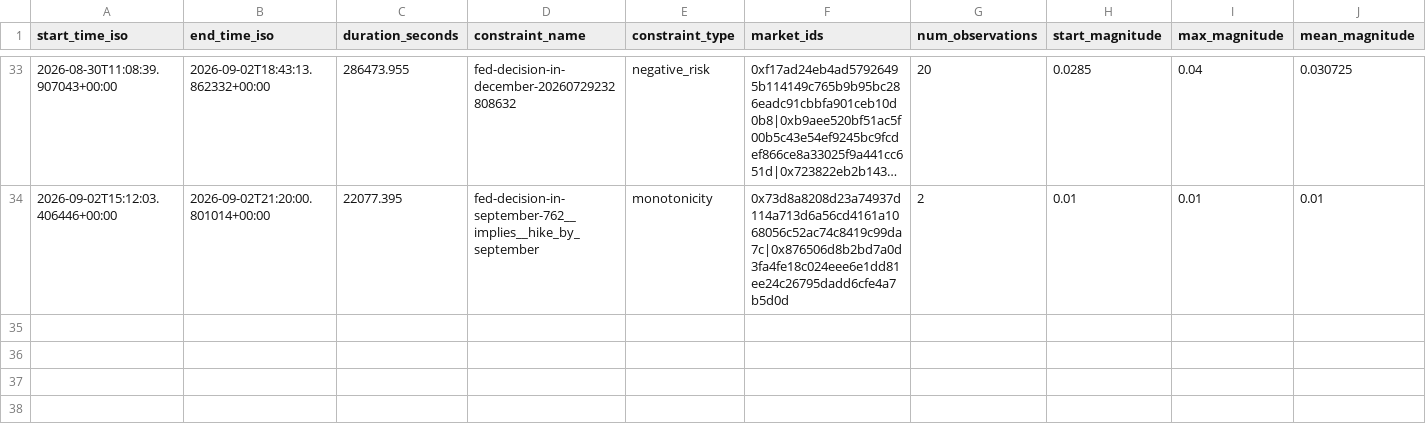
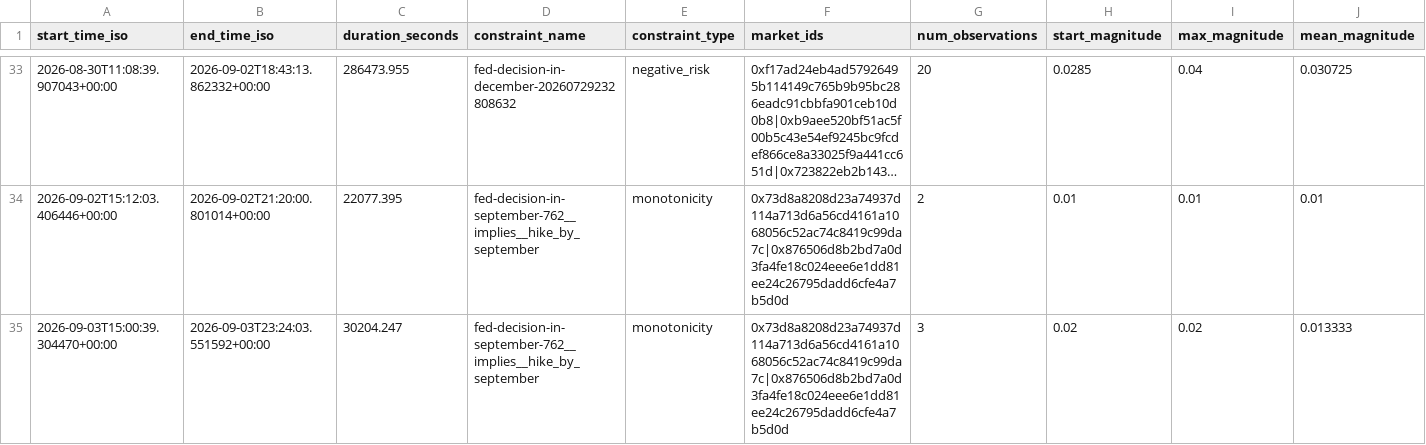
Before and after one commit to j-sasson/polymarket-mm, a CSV file: data/live/violations.csv, drawn as a sheet; only a part is shown, gaps mark what is left out; long unchanged cells end in …; rows hold the shown columns only; the diff names each change by its address in the sheet, - before the commit and + after, or states it on an @@ line.

```diff
--- a/data/live/violations.csv
+++ b/data/live/violations.csv
+row 35: 2026-09-03T15:00:39.304470+00:00 | 2026-09-03T23:24:03.551592+00:00 | 30204.247 | fed-decision-in-september-762__implies__hike_by_september | monotonicity | 0x73d8a8208d23a74937d114a713d6a56cd4161a1068056c52ac74c8419c99da7c|0x876506d8b2bd7a0d3fa4fe18c024eee6e1dd81ee24c26795dadd6cfe4a7b5d0d | 3 | 0.02 | 0.02 | 0.013333
```
Also changed, not shown: 2 other files.
